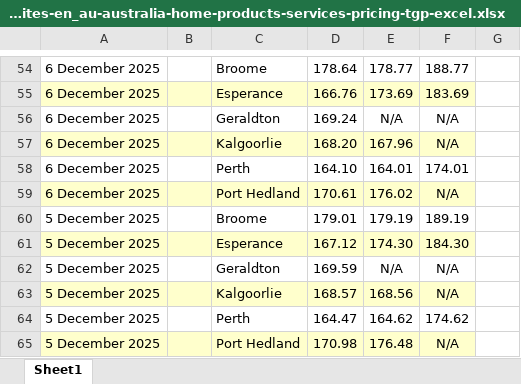
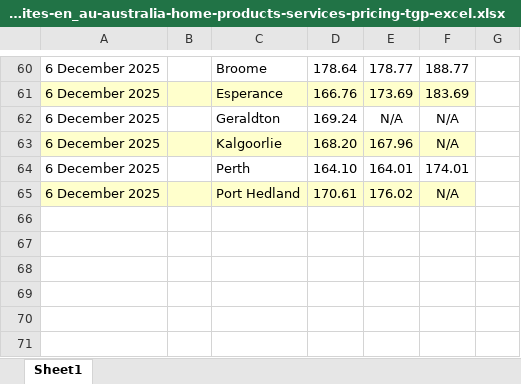
Before and after one commit to nwbort/tgp-bp, an Excel workbook: bp.com-content-dam-bp-country-sites-en_au-australia-home-products-services-pricing-tgp-excel.xlsx, sheet Sheet1, drawn as a sheet; only a part is shown, gaps mark what is left out; values as stored, in another font and other column widths than the file's, no borders; removed rows and columns are numbered as before the commit, all else as after; the diff covers the shown part only; the diff names each change by its address in the sheet, - before the commit and + after, or states it on an @@ line.

```diff
--- a/bp.com-content-dam-bp-country-sites-en_au-australia-home-products-services-pricing-tgp-excel.xlsx (sheet Sheet1)
+++ b/bp.com-content-dam-bp-country-sites-en_au-australia-home-products-services-pricing-tgp-excel.xlsx (sheet Sheet1)
-row 60: 5 December 2025 |  | Broome | 179.01 | 179.19 | 189.19
-row 61: 5 December 2025 |  | Esperance | 167.12 | 174.30 | 184.30
-row 62: 5 December 2025 |  | Geraldton | 169.59 | N/A | N/A
-row 63: 5 December 2025 |  | Kalgoorlie | 168.57 | 168.56 | N/A
-row 64: 5 December 2025 |  | Perth | 164.47 | 164.62 | 174.62
-row 65: 5 December 2025 |  | Port Hedland | 170.98 | 176.48 | N/A
```
Also changed, not shown: 20 added rows, 14 removed rows and cell formats elsewhere in this sheet, 3 other files.
